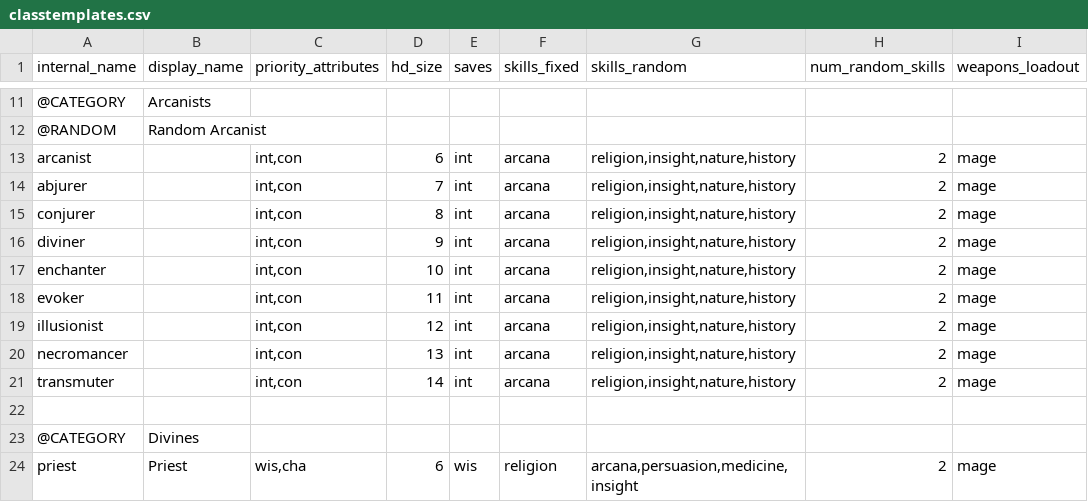
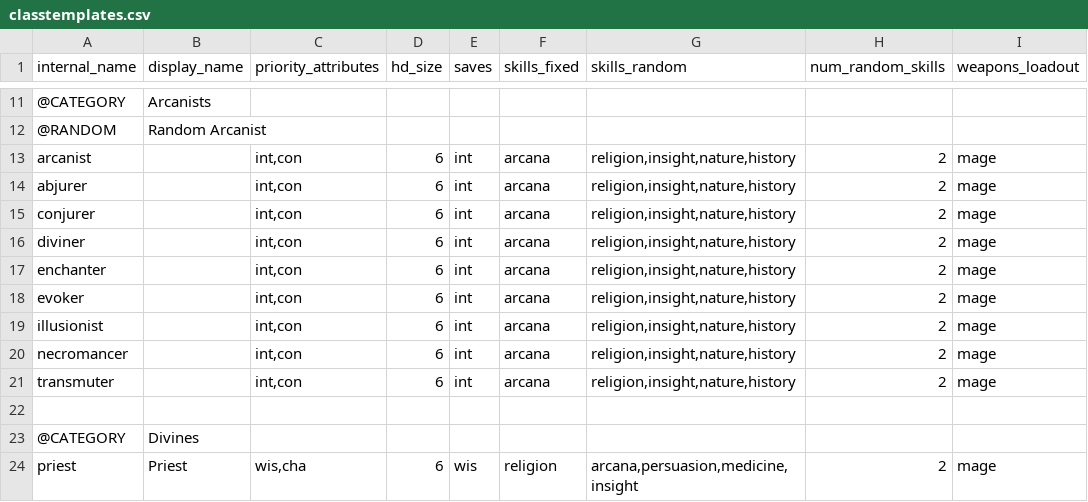
Before and after one commit to FriendGaru/npcgen, a CSV file: npcgen/data/classtemplates.csv, drawn as a sheet; only a part is shown, gaps mark what is left out; the diff names each change by its address in the sheet, - before the commit and + after, or states it on an @@ line.

Commit message:
data fix

```diff
--- a/npcgen/data/classtemplates.csv
+++ b/npcgen/data/classtemplates.csv
-D14 (hd_size): 7
+D14 (hd_size): 6
-D15 (hd_size): 8
+D15 (hd_size): 6
-D16 (hd_size): 9
+D16 (hd_size): 6
-D17 (hd_size): 10
+D17 (hd_size): 6
-D18 (hd_size): 11
+D18 (hd_size): 6
-D19 (hd_size): 12
+D19 (hd_size): 6
-D20 (hd_size): 13
+D20 (hd_size): 6
-D21 (hd_size): 14
+D21 (hd_size): 6
```
